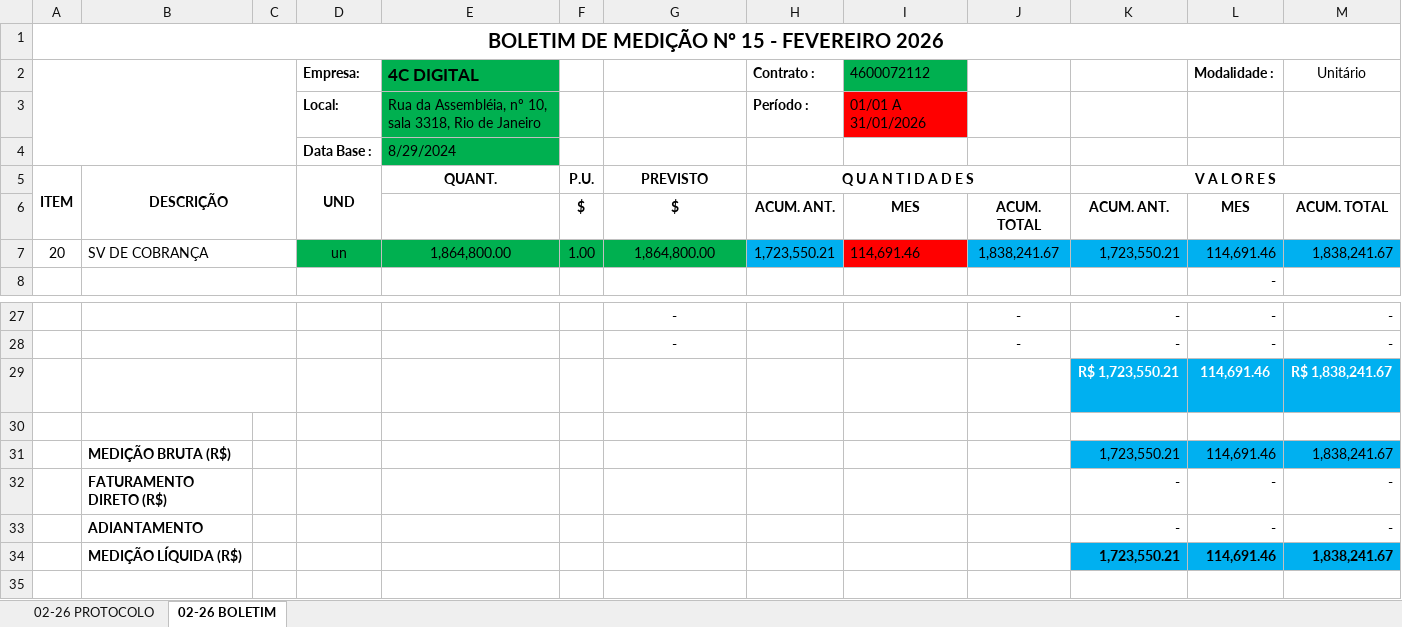
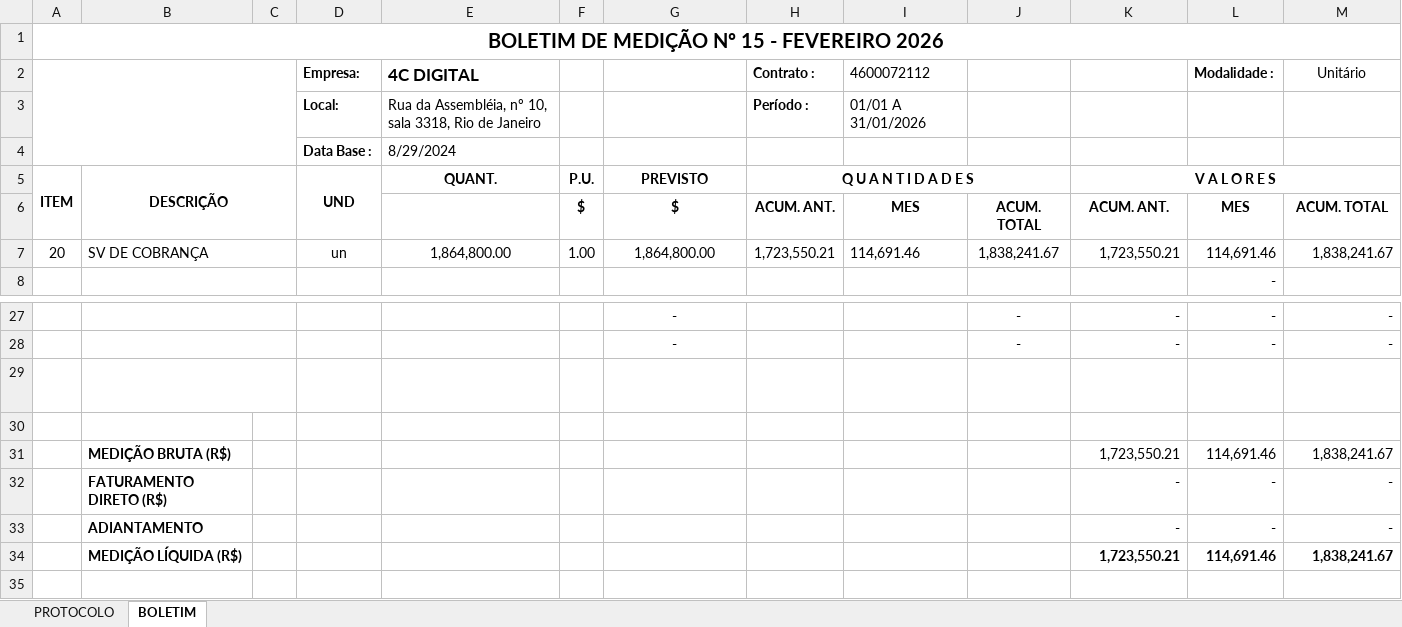
Before and after one commit to vicmorbach-svg/app_medi-o_exp, an Excel workbook: modelo/Modelo medição.xlsx, sheet BOLETIM, drawn as a sheet; only a part is shown, gaps mark what is left out; values as stored, in another font and other column widths than the file's, no borders; charts and pictures not drawn; the diff names each change by its address in the sheet, - before the commit and + after, or states it on an @@ line.

```diff
--- a/modelo/Modelo medição.xlsx (sheet BOLETIM)
+++ b/modelo/Modelo medição.xlsx (sheet BOLETIM)
-sheet tab: 02-26 PROTOCOLO
+sheet tab: PROTOCOLO
-sheet tab: 02-26 BOLETIM
+sheet tab: BOLETIM
-E2:E4 fill: #00B050
+E2:E4 fill: none
-I2 fill: #00B050
+I2 fill: none
-I3 fill: #FF0000
+I3 fill: none
-D7:G7 fill: #00B050
+D7:G7 fill: none
-H7 fill: #00B0F0
+H7 fill: none
-I7 fill: #FF0000
+I7 fill: none
-J7:M7 fill: #00B0F0
+J7:M7 fill: none
-K29:M29 fill: #00B0F0
+K29:M29 fill: none
-K31:M31 fill: #00B0F0
+K31:M31 fill: none
-K34:M34 fill: #00B0F0
+K34:M34 fill: none
```
Also changed, not shown: sheet PROTOCOLO.
